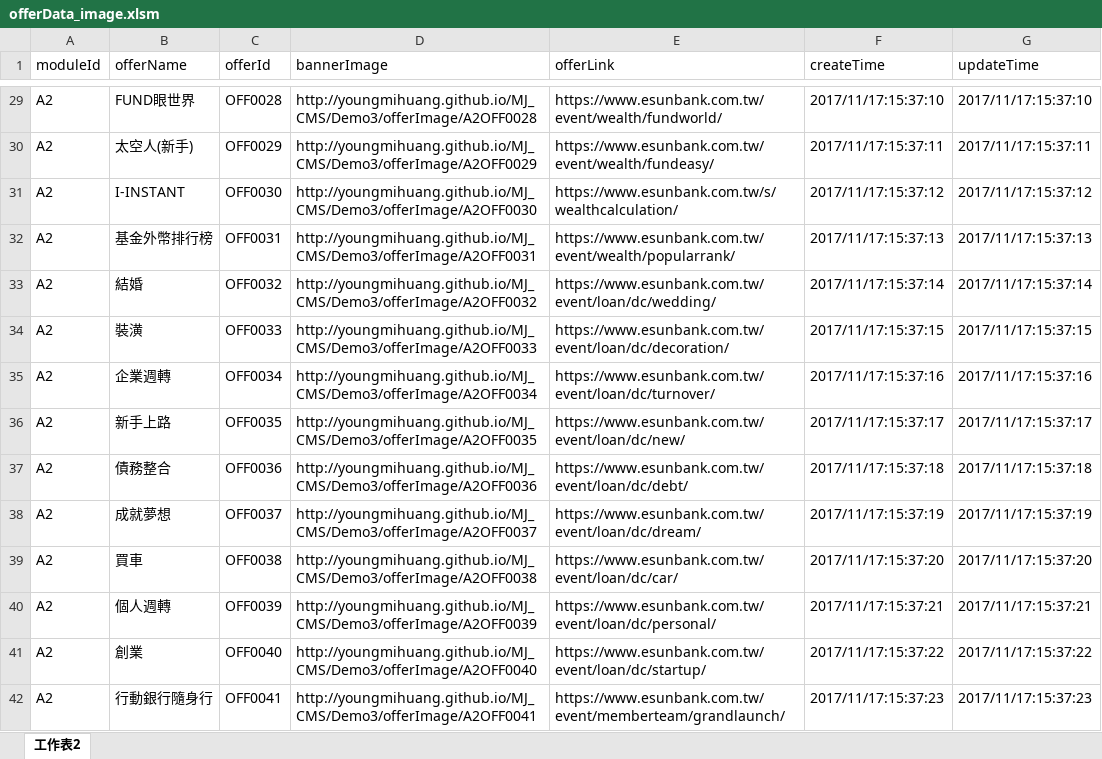
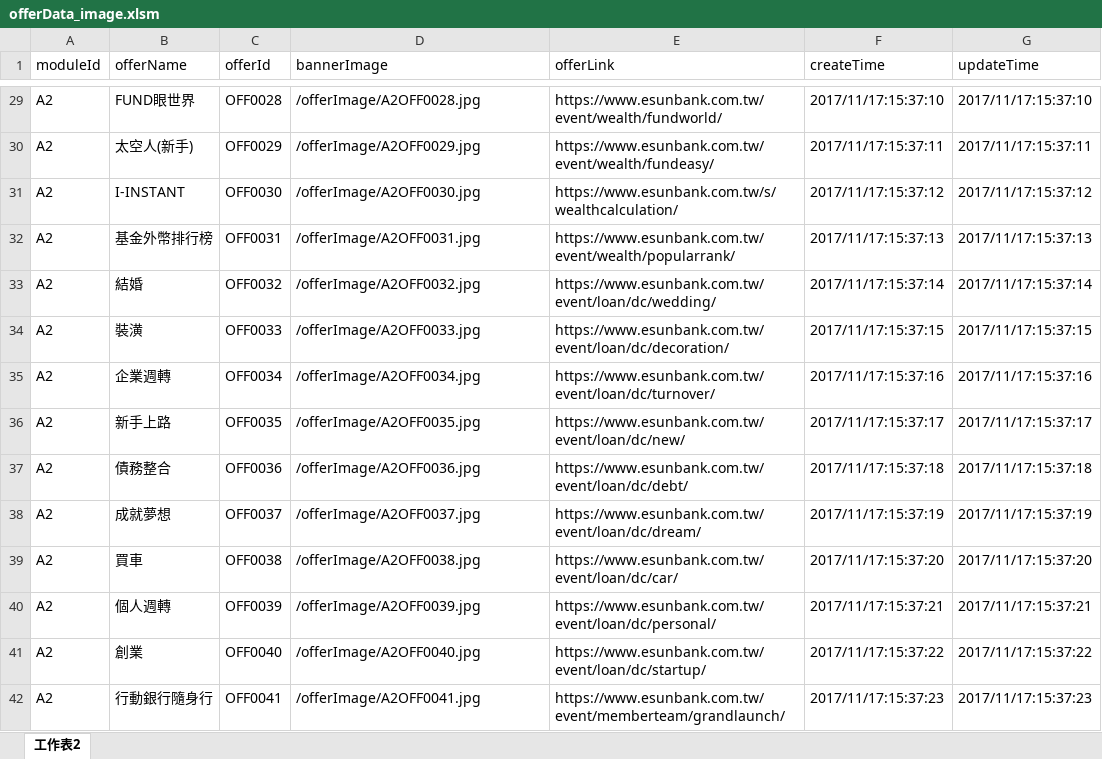
Before and after one commit to youngmihuang/MJ_CMS, an Excel workbook: Demo3/offerData_image.xlsm, sheet 工作表2, drawn as a sheet; only a part is shown, gaps mark what is left out; values as stored, in another font and other column widths than the file's, no borders; the diff covers the shown part only; the diff names each change by its address in the sheet, - before the commit and + after, or states it on an @@ line.

Commit message:
edit image url

```diff
--- a/Demo3/offerData_image.xlsm (sheet 工作表2)
+++ b/Demo3/offerData_image.xlsm (sheet 工作表2)
-D29 (bannerImage): http://youngmihuang.github.io/MJ_CMS/Demo3/offerImage/A2OFF0028
+D29 (bannerImage): /offerImage/A2OFF0028.jpg
-D30 (bannerImage): http://youngmihuang.github.io/MJ_CMS/Demo3/offerImage/A2OFF0029
+D30 (bannerImage): /offerImage/A2OFF0029.jpg
-D31 (bannerImage): http://youngmihuang.github.io/MJ_CMS/Demo3/offerImage/A2OFF0030
+D31 (bannerImage): /offerImage/A2OFF0030.jpg
-D32 (bannerImage): http://youngmihuang.github.io/MJ_CMS/Demo3/offerImage/A2OFF0031
+D32 (bannerImage): /offerImage/A2OFF0031.jpg
-D33 (bannerImage): http://youngmihuang.github.io/MJ_CMS/Demo3/offerImage/A2OFF0032
+D33 (bannerImage): /offerImage/A2OFF0032.jpg
-D34 (bannerImage): http://youngmihuang.github.io/MJ_CMS/Demo3/offerImage/A2OFF0033
+D34 (bannerImage): /offerImage/A2OFF0033.jpg
-D35 (bannerImage): http://youngmihuang.github.io/MJ_CMS/Demo3/offerImage/A2OFF0034
+D35 (bannerImage): /offerImage/A2OFF0034.jpg
-D36 (bannerImage): http://youngmihuang.github.io/MJ_CMS/Demo3/offerImage/A2OFF0035
+D36 (bannerImage): /offerImage/A2OFF0035.jpg
-D37 (bannerImage): http://youngmihuang.github.io/MJ_CMS/Demo3/offerImage/A2OFF0036
+D37 (bannerImage): /offerImage/A2OFF0036.jpg
-D38 (bannerImage): http://youngmihuang.github.io/MJ_CMS/Demo3/offerImage/A2OFF0037
+D38 (bannerImage): /offerImage/A2OFF0037.jpg
-D39 (bannerImage): http://youngmihuang.github.io/MJ_CMS/Demo3/offerImage/A2OFF0038
+D39 (bannerImage): /offerImage/A2OFF0038.jpg
-D40 (bannerImage): http://youngmihuang.github.io/MJ_CMS/Demo3/offerImage/A2OFF0039
+D40 (bannerImage): /offerImage/A2OFF0039.jpg
-D41 (bannerImage): http://youngmihuang.github.io/MJ_CMS/Demo3/offerImage/A2OFF0040
+D41 (bannerImage): /offerImage/A2OFF0040.jpg
-D42 (bannerImage): http://youngmihuang.github.io/MJ_CMS/Demo3/offerImage/A2OFF0041
+D42 (bannerImage): /offerImage/A2OFF0041.jpg
```
Also changed, not shown: 129 edited cells elsewhere in this sheet, 1 other file.
